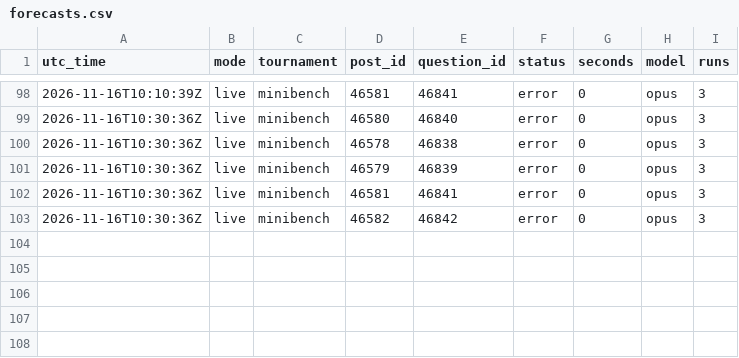
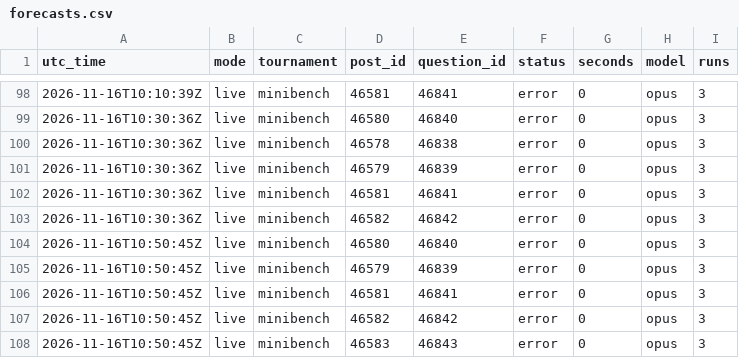
Before and after one commit to SiyaoGui/claude-forecast-bot, a CSV file: logs/forecasts.csv, drawn as a sheet; only a part is shown, gaps mark what is left out; the diff names each change by its address in the sheet, - before the commit and + after, or states it on an @@ line.

Commit message:
Update forecast log

```diff
--- a/logs/forecasts.csv
+++ b/logs/forecasts.csv
+row 104: 2026-11-16T10:50:45Z | live | minibench | 46580 | 46840 | error | 0 | opus | 3
+row 105: 2026-11-16T10:50:45Z | live | minibench | 46579 | 46839 | error | 0 | opus | 3
+row 106: 2026-11-16T10:50:45Z | live | minibench | 46581 | 46841 | error | 0 | opus | 3
+row 107: 2026-11-16T10:50:45Z | live | minibench | 46582 | 46842 | error | 0 | opus | 3
+row 108: 2026-11-16T10:50:45Z | live | minibench | 46583 | 46843 | error | 0 | opus | 3
```
